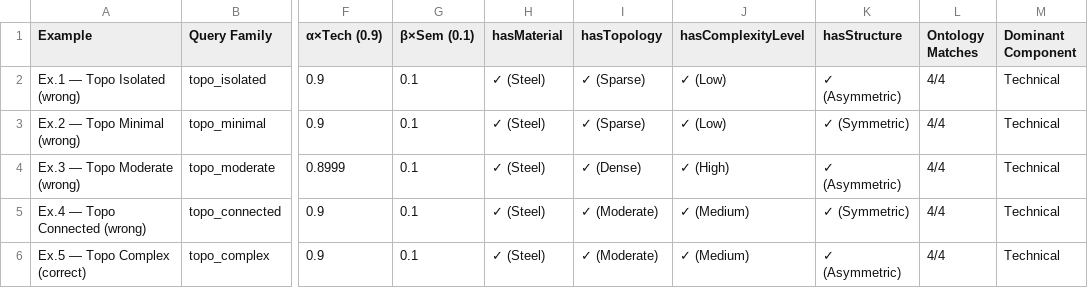
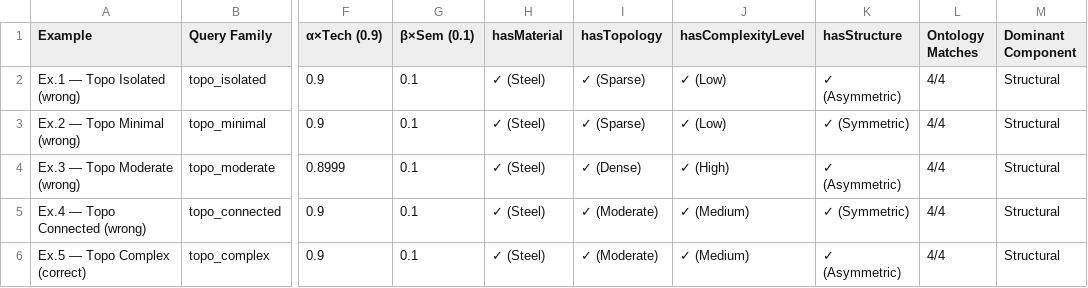
Before and after one commit to 2314r/SimilarityThesis, a CSV file: ontology/outputs/tables/explainability_paper_table.csv, drawn as a sheet; only a part is shown, gaps mark what is left out; the diff names each change by its address in the sheet, - before the commit and + after, or states it on an @@ line.

```diff
--- a/ontology/outputs/tables/explainability_paper_table.csv
+++ b/ontology/outputs/tables/explainability_paper_table.csv
-M2:M6 (Dominant Component): Technical
+M2:M6 (Dominant Component): Structural
```
Also changed, not shown: ontology/outputs/tables/predicate_informativeness.csv, ontology/outputs/tables/predicate_subgraph_analysis.csv, 20 other files.
